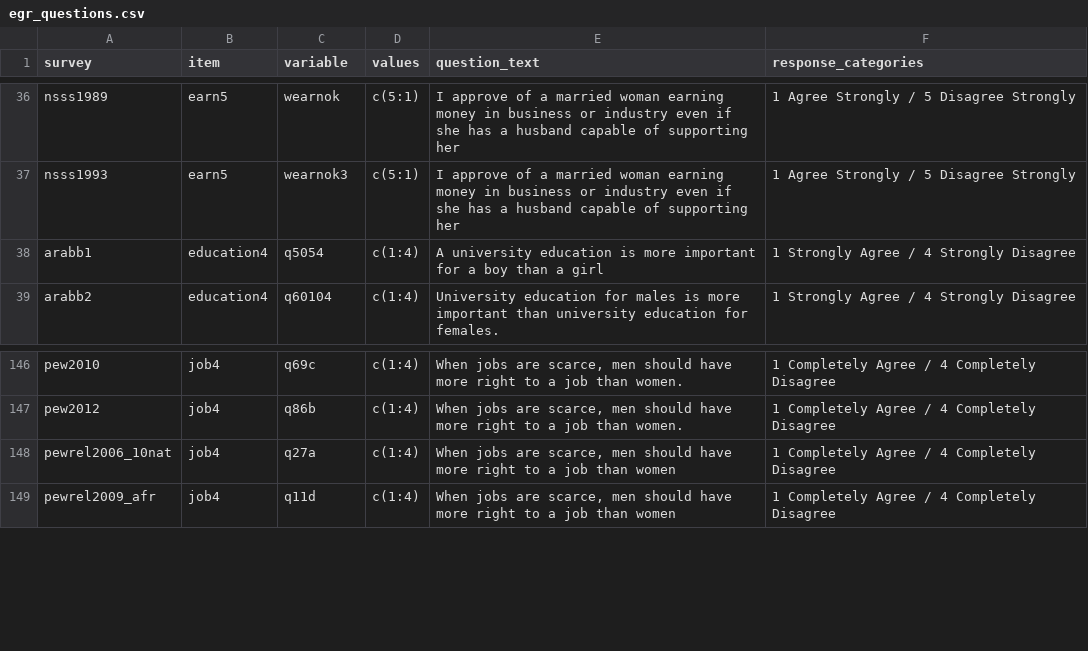
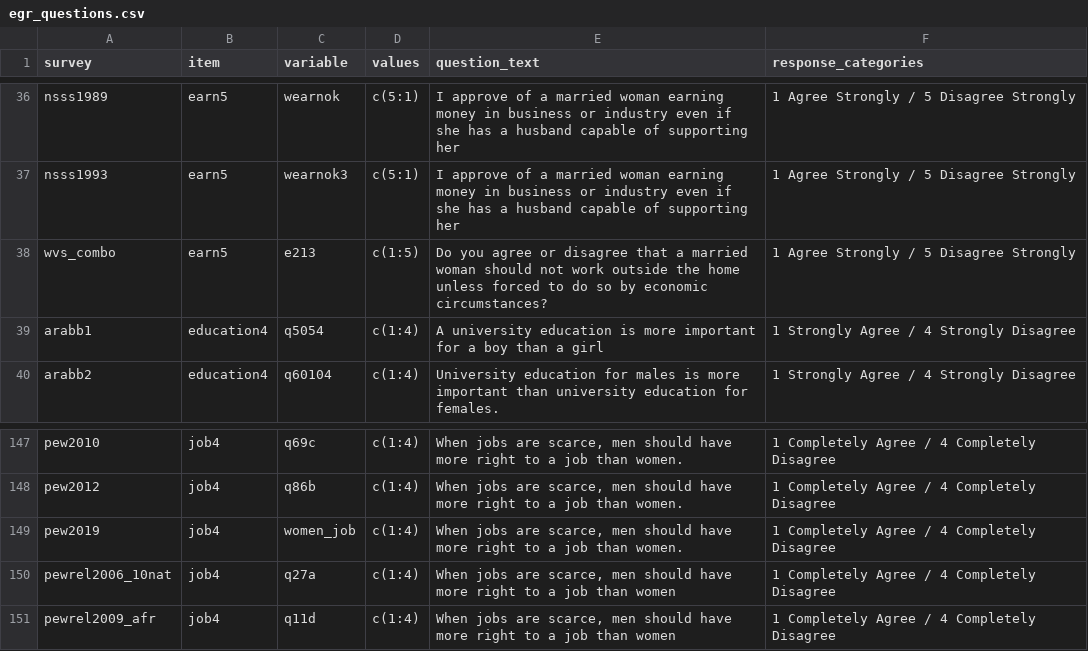
Before and after one commit to fsolt/dcpo_gender_roles, a CSV file: data-raw/egr_questions.csv, drawn as a sheet; only a part is shown, gaps mark what is left out.

Commit message:
update

```diff
--- a/data-raw/egr_questions.csv
+++ b/data-raw/egr_questions.csv
@@ -37,2 +37,3 @@ nsss1989,earn5,wearnok,c(5:1),I approve of a married woman earning money in busi
 nsss1993,earn5,wearnok3,c(5:1),I approve of a married woman earning money in business or industry even if she has a husband capable of supporting her,1 Agree Strongly / 5 Disagree Strongly
+wvs_combo,earn5,e213,c(1:5),Do you agree or disagree that a married woman should not work outside the home unless forced to do so by economic circumstances?,1 Agree Strongly / 5 Disagree Strongly
 arabb1,education4,q5054,c(1:4),A university education is more important for a boy than a girl,1 Strongly Agree / 4 Strongly Disagree
@@ -147,2 +148,3 @@ pew2010,job4,q69c,c(1:4),"When jobs are scarce, men should have more right to a
 pew2012,job4,q86b,c(1:4),"When jobs are scarce, men should have more right to a job than women.",1 Completely Agree / 4 Completely Disagree
+pew2019,job4,women_job,c(1:4),"When jobs are scarce, men should have more right to a job than women.",1 Completely Agree / 4 Completely Disagree
 pewrel2006_10nat,job4,q27a,c(1:4),"When jobs are scarce, men should have more right to a job than women",1 Completely Agree / 4 Completely Disagree
```
